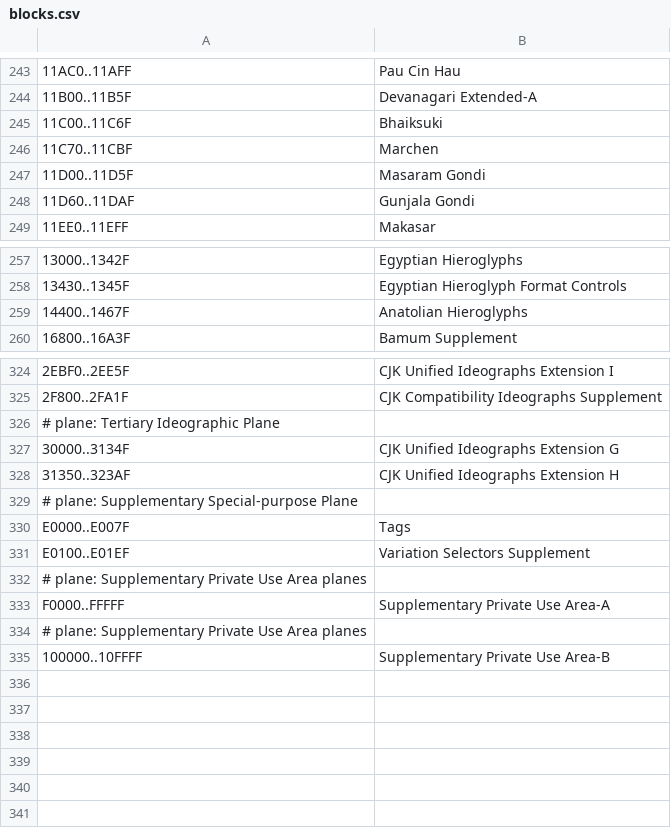
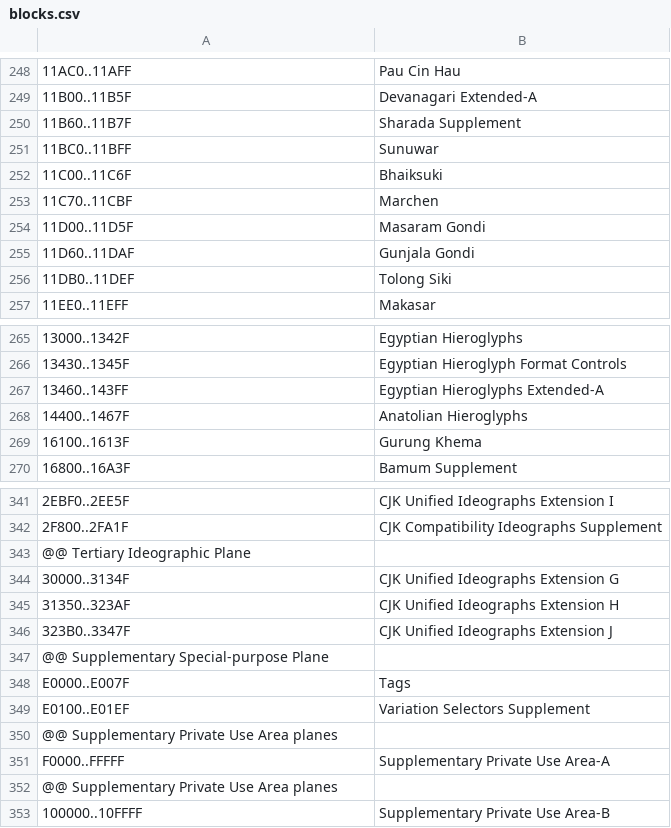
Before and after one commit to itsib/unicode-symbols, a CSV file: resources/data/blocks.csv, drawn as a sheet; only a part is shown, gaps mark what is left out; addresses are those after the commit; the diff covers the shown part only; the diff names each change by its address in the sheet, - before the commit and + after, or states it on an @@ line.

```diff
--- a/resources/data/blocks.csv
+++ b/resources/data/blocks.csv
+row 250: 11B60..11B7F | Sharada Supplement
+row 251: 11BC0..11BFF | Sunuwar
+row 256: 11DB0..11DEF | Tolong Siki
+row 267: 13460..143FF | Egyptian Hieroglyphs Extended-A
+row 269: 16100..1613F | Gurung Khema
-A343: # plane: Tertiary Ideographic Plane
+A343: @@ Tertiary Ideographic Plane
+row 346: 323B0..3347F | CJK Unified Ideographs Extension J
-A347: # plane: Supplementary Special-purpose Plane
+A347: @@ Supplementary Special-purpose Plane
-A350: # plane: Supplementary Private Use Area planes
+A350: @@ Supplementary Private Use Area planes
-A352: # plane: Supplementary Private Use Area planes
+A352: @@ Supplementary Private Use Area planes
```
Also changed, not shown: 12 added rows and 3 edited cells elsewhere in this file, src/assets/data/blocks.csv, 35 other files.
